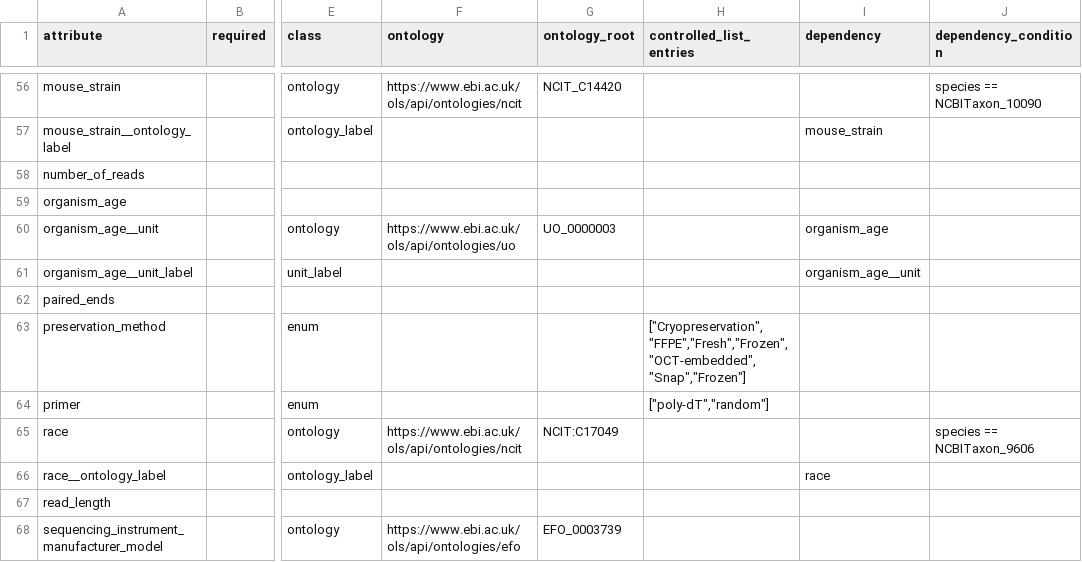
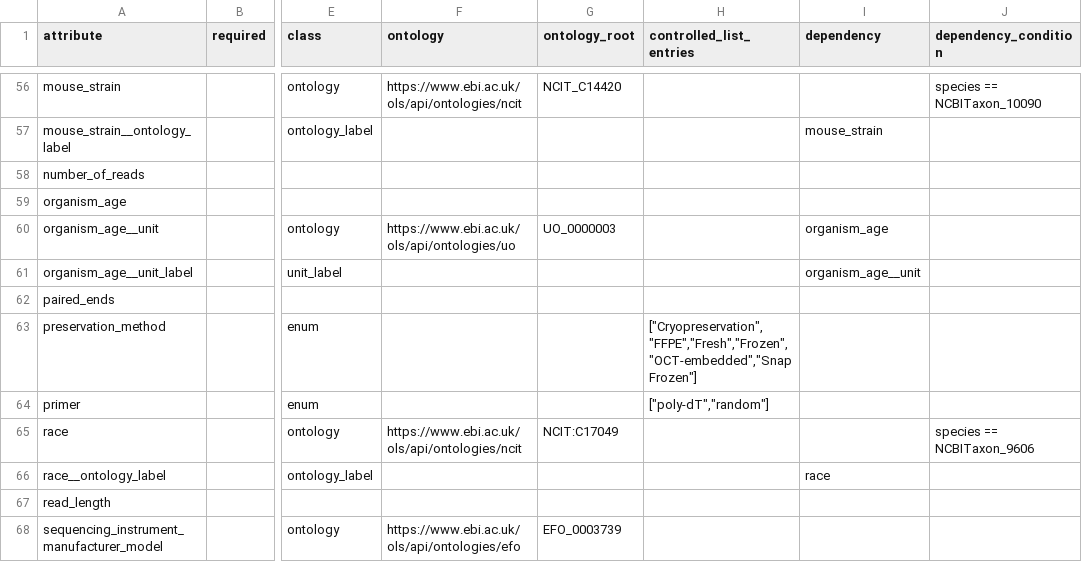
Before and after one commit to broadinstitute/scp-ingest-pipeline, a TSV file: schema/alexandria_convention/alexandria_convention_schema.tsv, drawn as a sheet; only a part is shown, gaps mark what is left out; the diff names each change by its address in the sheet, - before the commit and + after, or states it on an @@ line.

Commit message:
update references for new convention
including test reference file for test_serialize_convention

```diff
--- a/schema/alexandria_convention/alexandria_convention_schema.tsv
+++ b/schema/alexandria_convention/alexandria_convention_schema.tsv
-H63 (controlled_list_entries): ["Cryopreservation","FFPE","Fresh","Frozen","OCT-embedded","Snap","Frozen"]
+H63 (controlled_list_entries): ["Cryopreservation","FFPE","Fresh","Frozen","OCT-embedded","Snap Frozen"]
```
Also changed, not shown: 3 other files.
